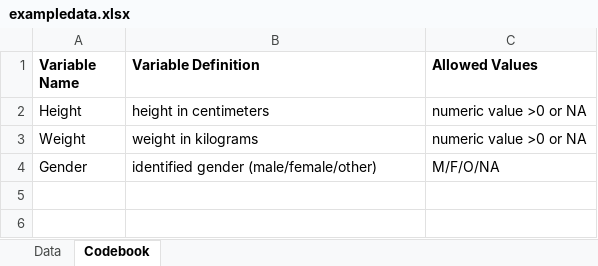
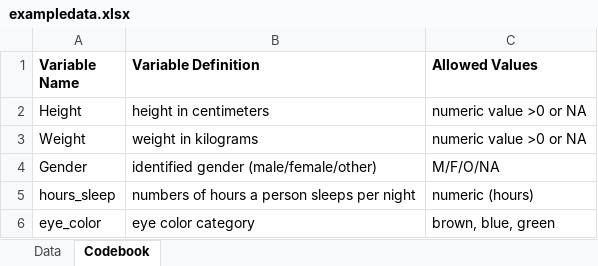
Before and after one commit to alex8528/alextejadastrop-ready-exercise, an Excel workbook: data/raw-data/exampledata.xlsx, sheet Codebook, drawn as a sheet; values as stored, in another font and other column widths than the file's, no borders; the diff names each change by its address in the sheet, - before the commit and + after, or states it on an @@ line.

```diff
--- a/data/raw-data/exampledata.xlsx (sheet Codebook)
+++ b/data/raw-data/exampledata.xlsx (sheet Codebook)
+row 5: hours_sleep | numbers of hours a person sleeps per night | numeric (hours)
+row 6: eye_color | eye color category | brown, blue, green
```
Also changed, not shown: sheet Data, 2 other files.
